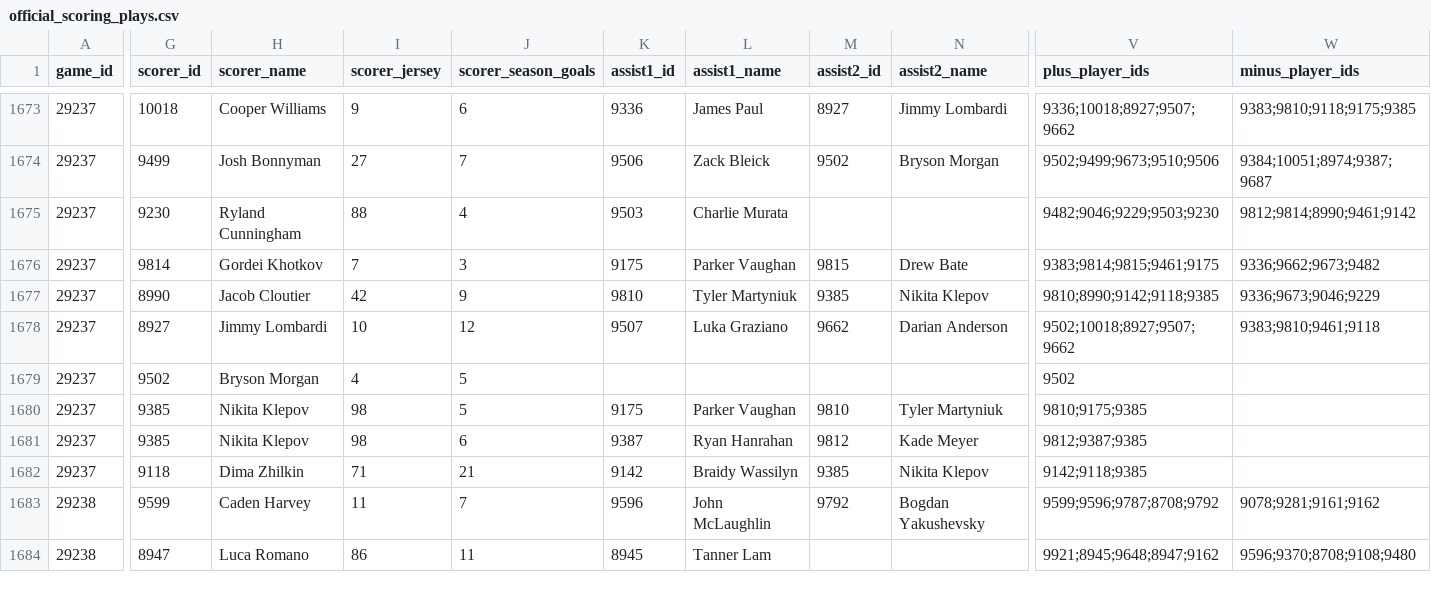
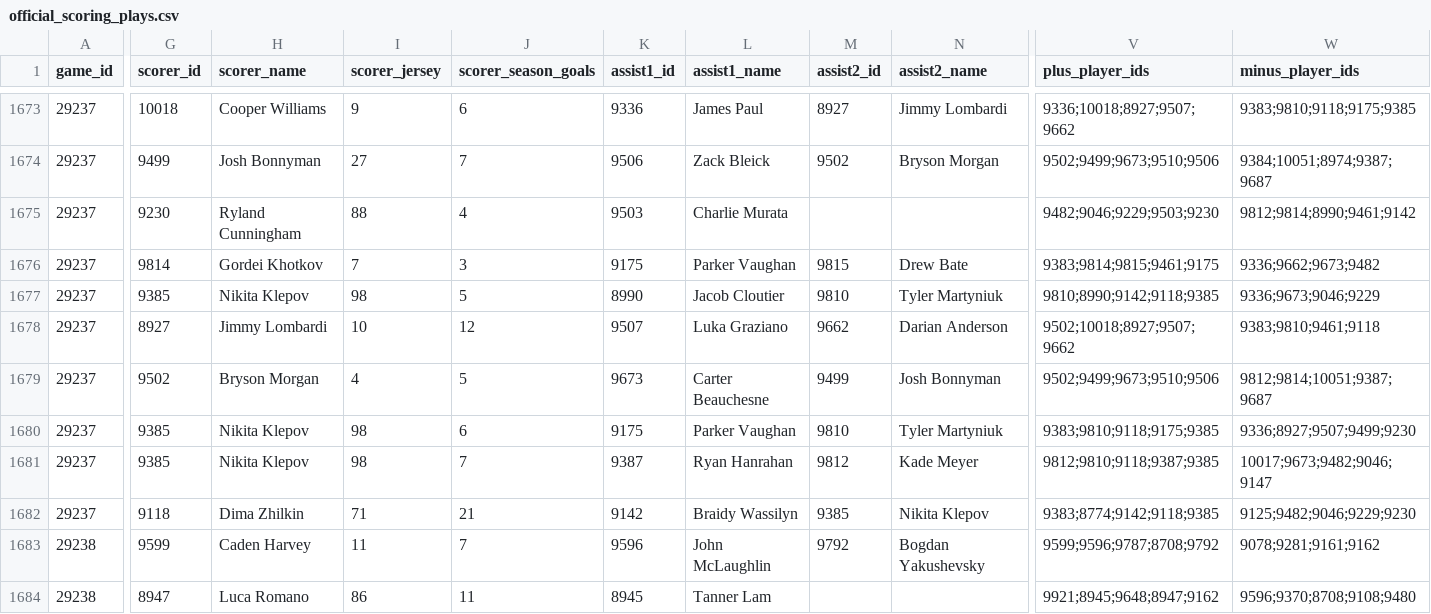
Before and after one commit to NoahCornish/IceIndex, a CSV file: data/games/2026-27/official_scoring_plays.csv, drawn as a sheet; only a part is shown, gaps mark what is left out; the diff names each change by its address in the sheet, - before the commit and + after, or states it on an @@ line.

```diff
--- a/data/games/2026-27/official_scoring_plays.csv
+++ b/data/games/2026-27/official_scoring_plays.csv
-G1677 (scorer_id): 8990
+G1677 (scorer_id): 9385
-H1677 (scorer_name): Jacob Cloutier
+H1677 (scorer_name): Nikita Klepov
-I1677 (scorer_jersey): 42
+I1677 (scorer_jersey): 98
-J1677 (scorer_season_goals): 9
+J1677 (scorer_season_goals): 5
-K1677 (assist1_id): 9810
+K1677 (assist1_id): 8990
-L1677 (assist1_name): Tyler Martyniuk
+L1677 (assist1_name): Jacob Cloutier
-M1677 (assist2_id): 9385
+M1677 (assist2_id): 9810
-N1677 (assist2_name): Nikita Klepov
+N1677 (assist2_name): Tyler Martyniuk
-K1679 (assist1_id): (empty)
+K1679 (assist1_id): 9673
-L1679 (assist1_name): (empty)
+L1679 (assist1_name): Carter Beauchesne
-M1679 (assist2_id): (empty)
+M1679 (assist2_id): 9499
-N1679 (assist2_name): (empty)
+N1679 (assist2_name): Josh Bonnyman
-V1679 (plus_player_ids): 9502
+V1679 (plus_player_ids): 9502;9499;9673;9510;9506
-W1679 (minus_player_ids): (empty)
+W1679 (minus_player_ids): 9812;9814;10051;9387;9687
-J1680 (scorer_season_goals): 5
+J1680 (scorer_season_goals): 6
-V1680 (plus_player_ids): 9810;9175;9385
+V1680 (plus_player_ids): 9383;9810;9118;9175;9385
-W1680 (minus_player_ids): (empty)
+W1680 (minus_player_ids): 9336;8927;9507;9499;9230
-J1681 (scorer_season_goals): 6
+J1681 (scorer_season_goals): 7
-V1681 (plus_player_ids): 9812;9387;9385
+V1681 (plus_player_ids): 9812;9810;9118;9387;9385
-W1681 (minus_player_ids): (empty)
+W1681 (minus_player_ids): 10017;9673;9482;9046;9147
-V1682 (plus_player_ids): 9142;9118;9385
+V1682 (plus_player_ids): 9383;8774;9142;9118;9385
-W1682 (minus_player_ids): (empty)
+W1682 (minus_player_ids): 9125;9482;9046;9229;9230
```
Also changed, not shown: data/games/2026-27/official_goal_on_ice.csv, data/games/2026-27/official_period_stats.csv, 22 other files.
